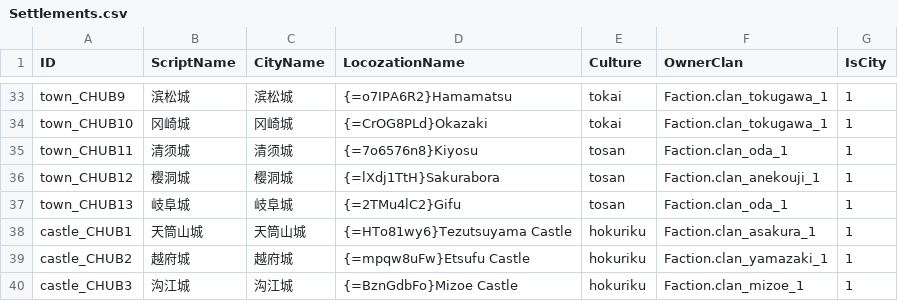
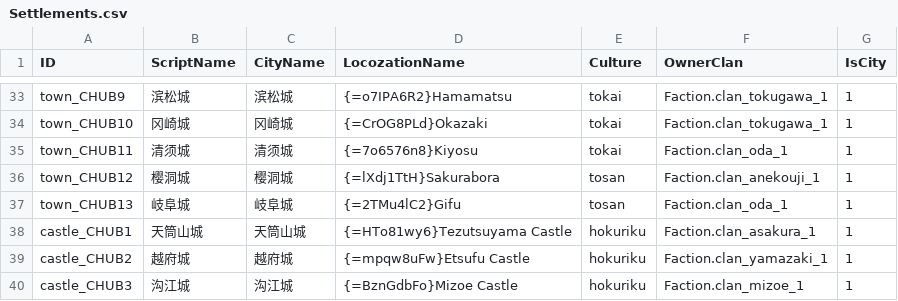
Before and after one commit to yaodongcheng/QiKanExampleMod, a CSV file: Knowledge/骑砍2织丰角色ID对应/csv/Settlements.csv, drawn as a sheet; only a part is shown, gaps mark what is left out.

```diff
--- a/Knowledge/骑砍2织丰角色ID对应/csv/Settlements.csv
+++ b/Knowledge/骑砍2织丰角色ID对应/csv/Settlements.csv
@@ -34,3 +34,3 @@ town_CHUB9,滨松城,滨松城,{=o7IPA6R2}Hamamatsu,tokai,Faction.clan_tokugawa_
 town_CHUB10,冈崎城,冈崎城,{=CrOG8PLd}Okazaki,tokai,Faction.clan_tokugawa_1,1,
-town_CHUB11,清须城,清须城,{=7o6576n8}Kiyosu,tosan,Faction.clan_oda_1,1,
+town_CHUB11,清须城,清须城,{=7o6576n8}Kiyosu,tokai,Faction.clan_oda_1,1,
 town_CHUB12,樱洞城,樱洞城,{=lXdj1TtH}Sakurabora,tosan,Faction.clan_anekouji_1,1,
```
Also changed, not shown: 10 other files.
